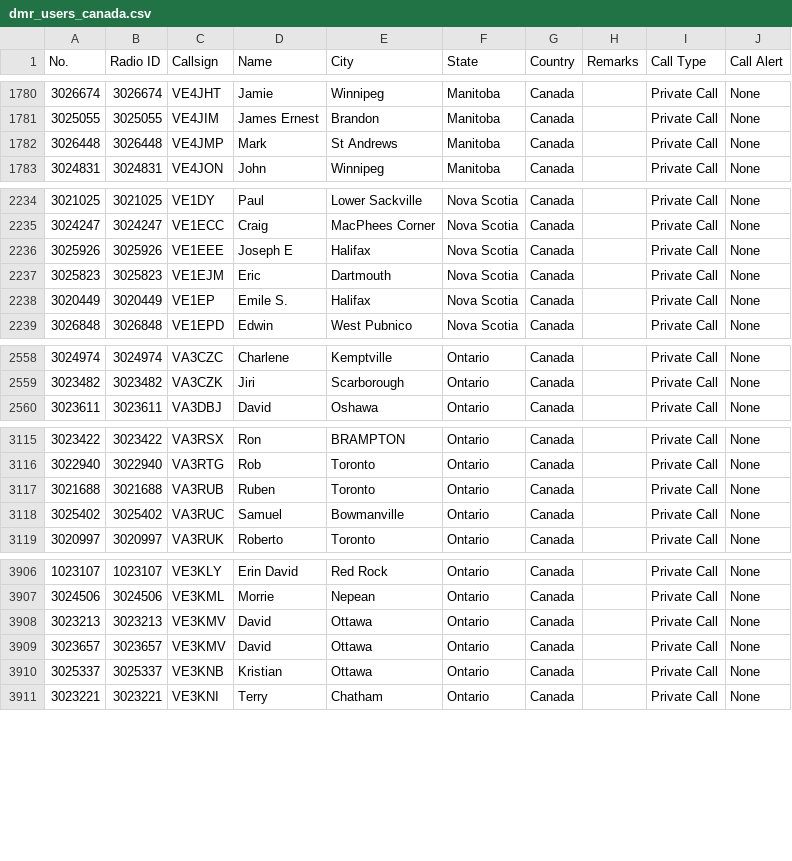
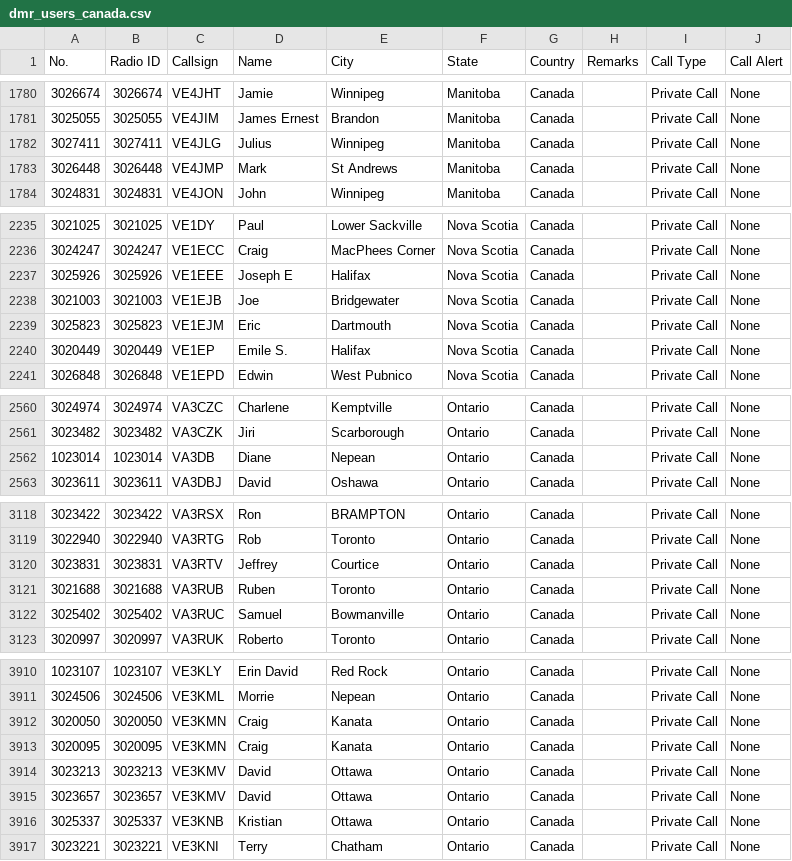
Before and after one commit to CraigHead/Anytone-DMR-Users, a CSV file: dmr_users_canada.csv, drawn as a sheet; only a part is shown, gaps mark what is left out.

Commit message:
Updated DMR User List 20260824.1

```diff
--- a/dmr_users_canada.csv
+++ b/dmr_users_canada.csv
@@ -1781,2 +1781,3 @@
 "3025055","3025055","VE4JIM","James Ernest","Brandon","Manitoba","Canada","","Private Call","None"
+"3027411","3027411","VE4JLG","Julius","Winnipeg","Manitoba","Canada","","Private Call","None"
 "3026448","3026448","VE4JMP","Mark","St Andrews","Manitoba","Canada","","Private Call","None"
@@ -2236,2 +2237,3 @@
 "3025926","3025926","VE1EEE","Joseph E","Halifax","Nova Scotia","Canada","","Private Call","None"
+"3021003","3021003","VE1EJB","Joe","Bridgewater","Nova Scotia","Canada","","Private Call","None"
 "3025823","3025823","VE1EJM","Eric","Dartmouth","Nova Scotia","Canada","","Private Call","None"
@@ -2559,2 +2561,3 @@
 "3023482","3023482","VA3CZK","Jiri","Scarborough","Ontario","Canada","","Private Call","None"
+"1023014","1023014","VA3DB","Diane","Nepean","Ontario","Canada","","Private Call","None"
 "3023611","3023611","VA3DBJ","David","Oshawa","Ontario","Canada","","Private Call","None"
@@ -3116,2 +3119,3 @@
 "3022940","3022940","VA3RTG","Rob","Toronto","Ontario","Canada","","Private Call","None"
+"3023831","3023831","VA3RTV","Jeffrey","Courtice","Ontario","Canada","","Private Call","None"
 "3021688","3021688","VA3RUB","Ruben","Toronto","Ontario","Canada","","Private Call","None"
@@ -3907,2 +3911,4 @@
 "3024506","3024506","VE3KML","Morrie","Nepean","Ontario","Canada","","Private Call","None"
+"3020050","3020050","VE3KMN","Craig","Kanata","Ontario","Canada","","Private Call","None"
+"3020095","3020095","VE3KMN","Craig","Kanata","Ontario","Canada","","Private Call","None"
 "3023213","3023213","VE3KMV","David","Ottawa","Ontario","Canada","","Private Call","None"
```
Also changed, not shown: 1 other file.
